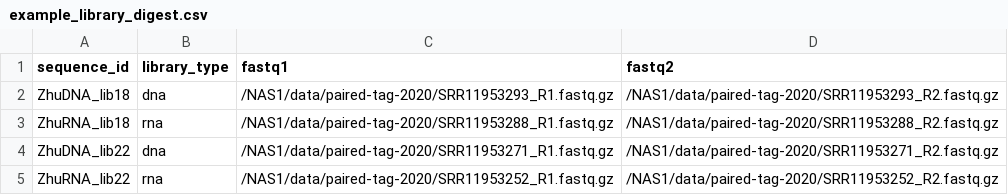
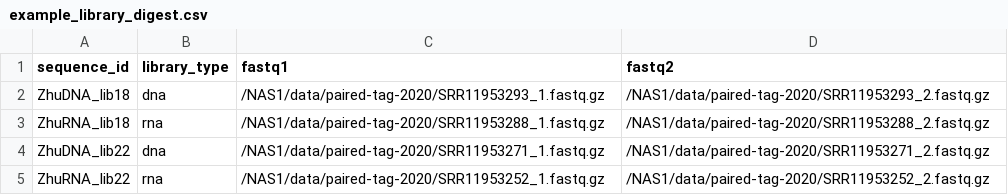
Before and after one commit to oldflag/paired_tag_pipeline, a CSV file: ex/example_library_digest.csv, drawn as a sheet.

Commit message:
Update to dev pipeline
The dev pipeline was unable to run due to
  + Lack of some .groupTuple() in various commans
  + Reliance on 'SM' within sample names
  + Missing openssl within umi_tools
  + Wrong filepaths in the digest file
  + Wrong digest file name

These issues have been addressed

```diff
--- a/ex/example_library_digest.csv
+++ b/ex/example_library_digest.csv
@@ -1,5 +1,5 @@
 sequence_id,library_type,fastq1,fastq2
-ZhuDNA_lib18,dna,/NAS1/data/paired-tag-2020/SRR11953293_R1.fastq.gz,/NAS1/data/paired-tag-2020/SRR11953293_R2.fastq.gz
-ZhuRNA_lib18,rna,/NAS1/data/paired-tag-2020/SRR11953288_R1.fastq.gz,/NAS1/data/paired-tag-2020/SRR11953288_R2.fastq.gz
-ZhuDNA_lib22,dna,/NAS1/data/paired-tag-2020/SRR11953271_R1.fastq.gz,/NAS1/data/paired-tag-2020/SRR11953271_R2.fastq.gz
-ZhuRNA_lib22,rna,/NAS1/data/paired-tag-2020/SRR11953252_R1.fastq.gz,/NAS1/data/paired-tag-2020/SRR11953252_R2.fastq.gz
+ZhuDNA_lib18,dna,/NAS1/data/paired-tag-2020/SRR11953293_1.fastq.gz,/NAS1/data/paired-tag-2020/SRR11953293_2.fastq.gz
+ZhuRNA_lib18,rna,/NAS1/data/paired-tag-2020/SRR11953288_1.fastq.gz,/NAS1/data/paired-tag-2020/SRR11953288_2.fastq.gz
+ZhuDNA_lib22,dna,/NAS1/data/paired-tag-2020/SRR11953271_1.fastq.gz,/NAS1/data/paired-tag-2020/SRR11953271_2.fastq.gz
+ZhuRNA_lib22,rna,/NAS1/data/paired-tag-2020/SRR11953252_1.fastq.gz,/NAS1/data/paired-tag-2020/SRR11953252_2.fastq.gz
```
Also changed, not shown: 5 other files.
